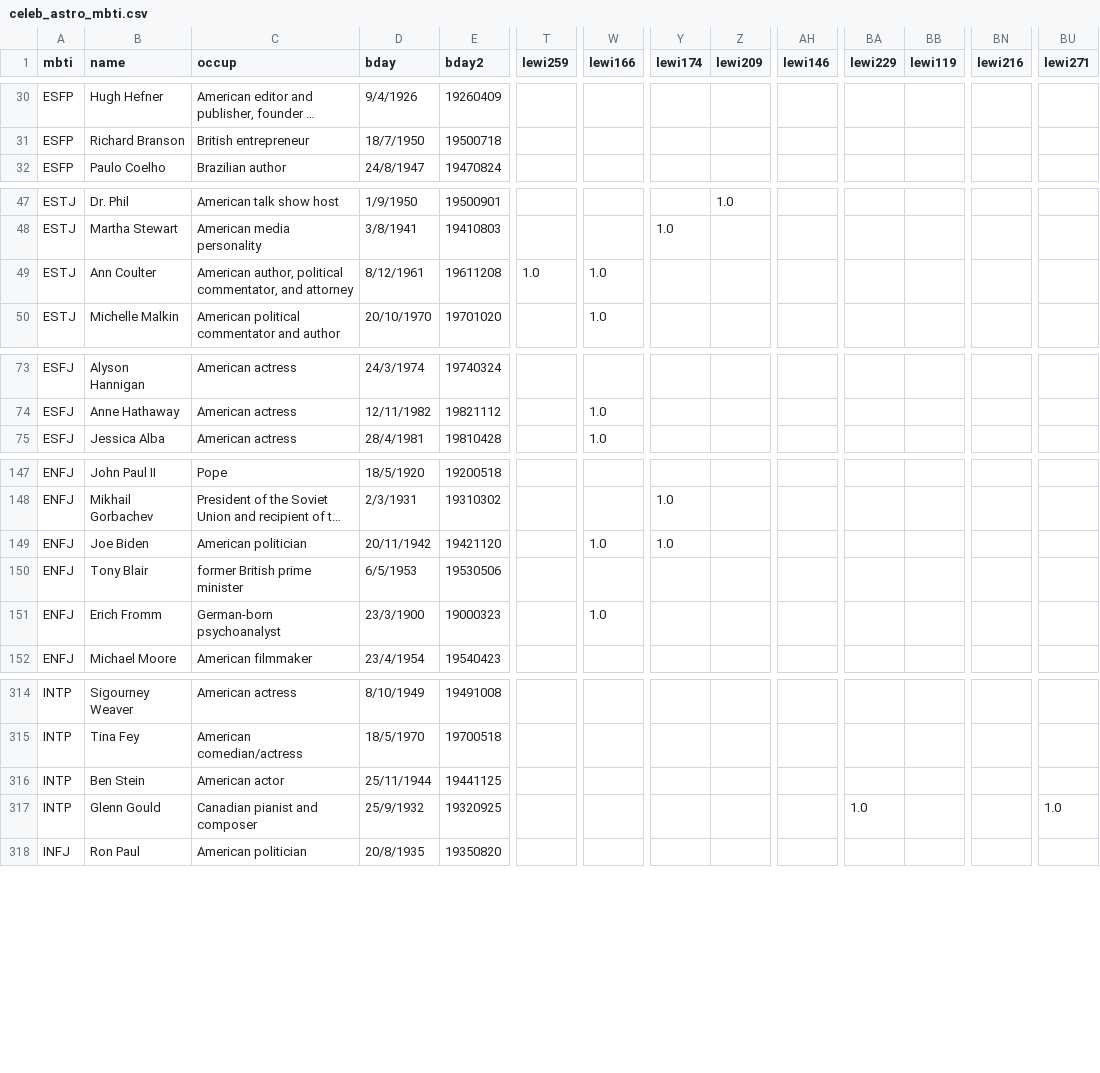
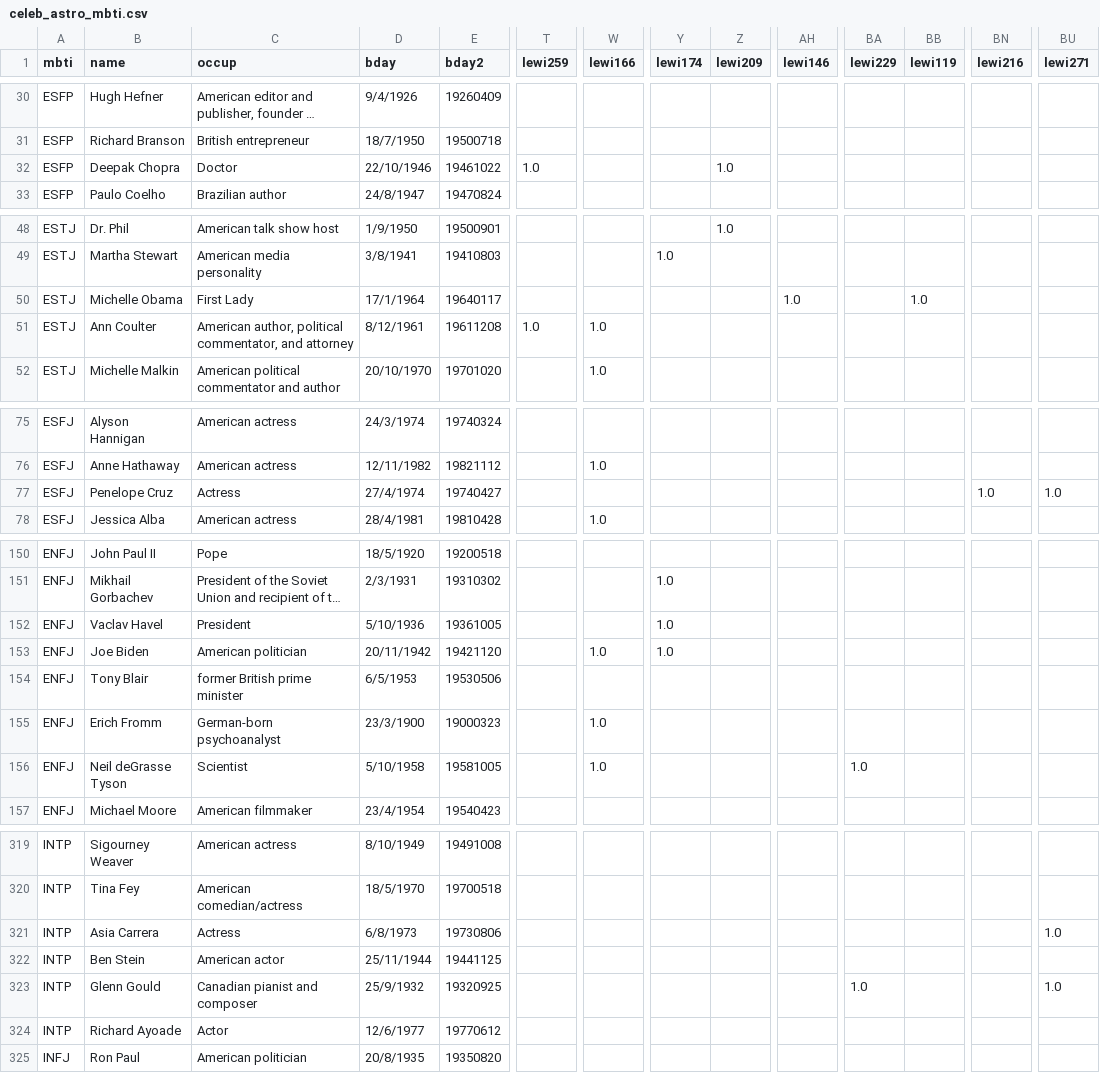
Before and after one commit to chandantiwari/mindmeld, a CSV file: data/celeb_astro_mbti.csv, drawn as a sheet; only a part is shown, gaps mark what is left out; long unchanged cells end in …; rows hold the shown columns only; the diff names each change by its address in the sheet, - before the commit and + after, or states it on an @@ line.

```diff
--- a/data/celeb_astro_mbti.csv
+++ b/data/celeb_astro_mbti.csv
+row 32: ESFP | Deepak Chopra | Doctor | 22/10/1946 | 19461022 | 1.0 |  |  | 1.0
+row 50: ESTJ | Michelle Obama | First Lady | 17/1/1964 | 19640117 |  |  |  |  | 1.0 |  | 1.0
+row 77: ESFJ | Penelope Cruz | Actress | 27/4/1974 | 19740427 |  |  |  |  |  |  |  | 1.0 | 1.0
+row 152: ENFJ | Vaclav Havel | President | 5/10/1936 | 19361005 |  |  | 1.0
+row 156: ENFJ | Neil deGrasse Tyson | Scientist | 5/10/1958 | 19581005 |  | 1.0 |  |  |  | 1.0
+row 321: INTP | Asia Carrera | Actress | 6/8/1973 | 19730806 |  |  |  |  |  |  |  |  | 1.0
+row 324: INTP | Richard Ayoade | Actor | 12/6/1977 | 19770612
```
Also changed, not shown: 3 other files.
